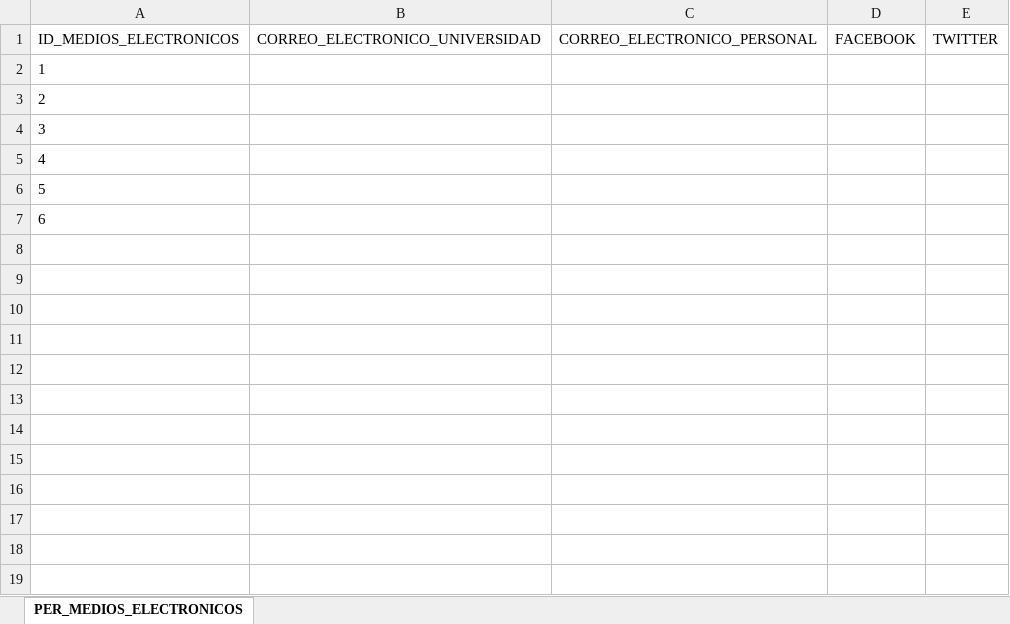
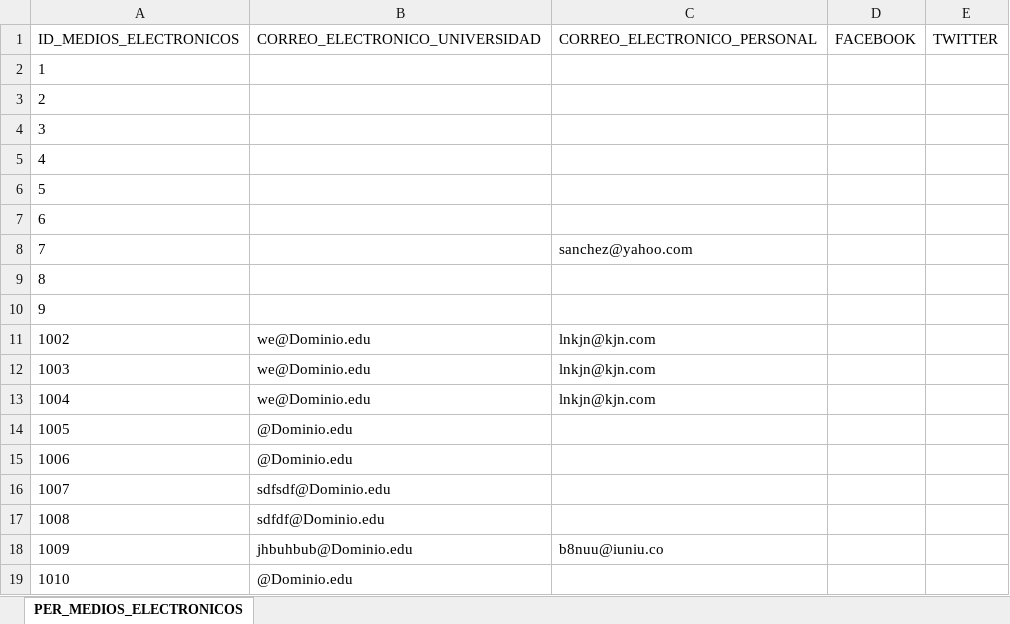
Before and after one commit to SithLordStarkiller/Desarrollo, an Excel workbook: Proyectos Personales/Universidad/Documentacion/Catalogos/Respaldo Catalogos/PER_MEDIOS_ELECTRONICOS.xlsx, sheet PER_MEDIOS_ELECTRONICOS, drawn as a sheet; values as stored, in another font and other column widths than the file's, no borders; the diff names each change by its address in the sheet, - before the commit and + after, or states it on an @@ line.

```diff
--- a/Proyectos Personales/Universidad/Documentacion/Catalogos/Respaldo Catalogos/PER_MEDIOS_ELECTRONICOS.xlsx (sheet PER_MEDIOS_ELECTRONICOS)
+++ b/Proyectos Personales/Universidad/Documentacion/Catalogos/Respaldo Catalogos/PER_MEDIOS_ELECTRONICOS.xlsx (sheet PER_MEDIOS_ELECTRONICOS)
+row 8: 7 |  | sanchez@yahoo.com
+row 9: 8
+row 10: 9
+row 11: 1002 | we@Dominio.edu | lnkjn@kjn.com
+row 12: 1003 | we@Dominio.edu | lnkjn@kjn.com
+row 13: 1004 | we@Dominio.edu | lnkjn@kjn.com
+row 14: 1005 | @Dominio.edu
+row 15: 1006 | @Dominio.edu
+row 16: 1007 | sdfsdf@Dominio.edu
+row 17: 1008 | sdfdf@Dominio.edu
+row 18: 1009 | jhbuhbub@Dominio.edu | b8nuu@iuniu.co
+row 19: 1010 | @Dominio.edu
```
Also changed, not shown: Proyectos Personales/Universidad/Documentacion/Catalogos/Respaldo Catalogos/DIR_DIRECCIONES.xlsx, Proyectos Personales/Universidad/Documentacion/Catalogos/Respaldo Catalogos/PER_CAT_TELEFONOS.xlsx, 34 other files.
